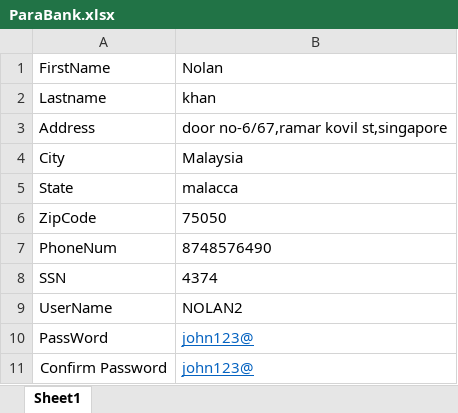
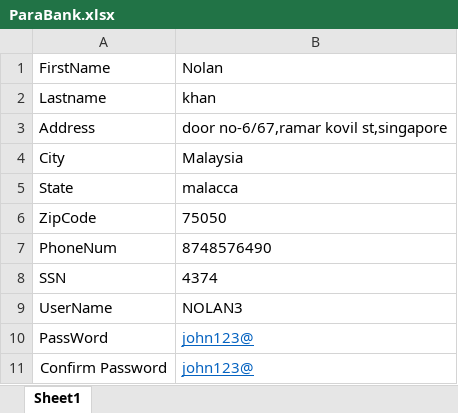
Before and after one commit to KARTHIKEYAN816/ParabankRegistering, an Excel workbook: target/test-classes/ExcelData/ParaBank.xlsx, sheet Sheet1, drawn as a sheet; values as stored, in another font and other column widths than the file's, no borders; the diff names each change by its address in the sheet, - before the commit and + after, or states it on an @@ line.

```diff
--- a/target/test-classes/ExcelData/ParaBank.xlsx (sheet Sheet1)
+++ b/target/test-classes/ExcelData/ParaBank.xlsx (sheet Sheet1)
-B9: NOLAN2
+B9: NOLAN3
```
Also changed, not shown: 47 other files.
